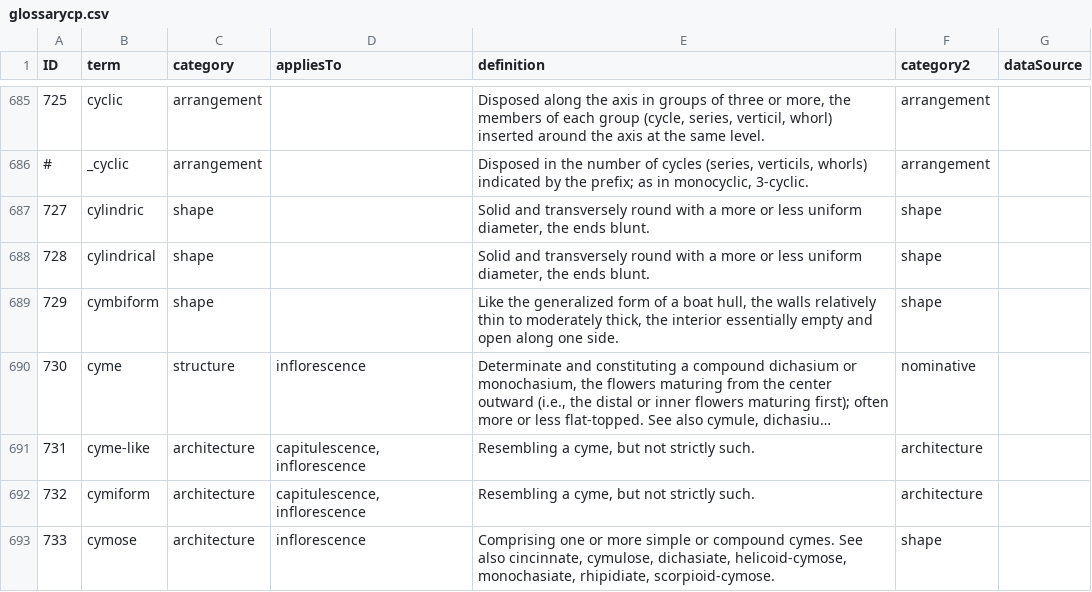
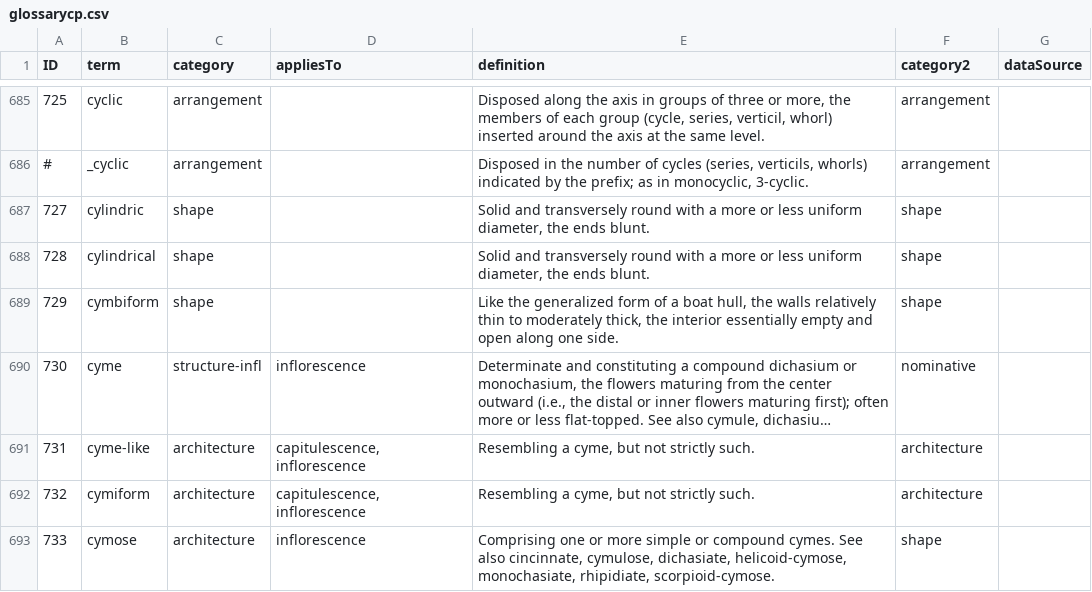
Before and after one commit to ggosline/taxonparser, a CSV file: src/floras-nltk/resources/glossarycp.csv, drawn as a sheet; only a part is shown, gaps mark what is left out; long unchanged cells end in …; the diff covers the shown part only; the diff names each change by its address in the sheet, - before the commit and + after, or states it on an @@ line.

```diff
--- a/src/floras-nltk/resources/glossarycp.csv
+++ b/src/floras-nltk/resources/glossarycp.csv
-C690 (category): structure
+C690 (category): structure-infl
```
Also changed, not shown: 37 edited cells elsewhere in this file, 8 other files.
